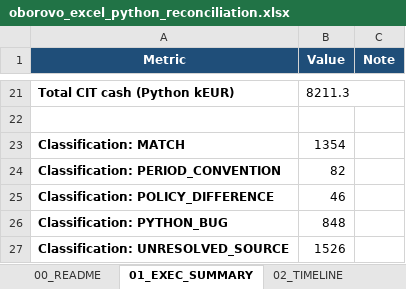
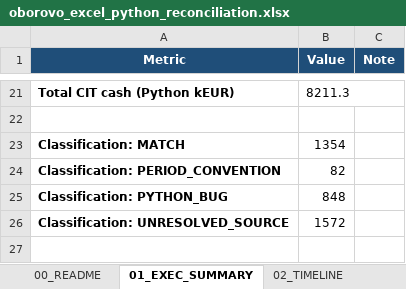
Before and after one commit to xofisamba/Finco1, an Excel workbook: artifacts/reconciliation/oborovo_excel_python_reconciliation.xlsx, sheet 01_EXEC_SUMMARY, drawn as a sheet; only a part is shown, gaps mark what is left out; values as stored, in another font and other column widths than the file's, no borders; removed rows and columns are numbered as before the commit, all else as after; the diff names each change by its address in the sheet, - before the commit and + after, or states it on an @@ line.

```diff
--- a/artifacts/reconciliation/oborovo_excel_python_reconciliation.xlsx (sheet 01_EXEC_SUMMARY)
+++ b/artifacts/reconciliation/oborovo_excel_python_reconciliation.xlsx (sheet 01_EXEC_SUMMARY)
-row 25: Classification: POLICY_DIFFERENCE | 46
-B26 (Value): 1526
+B26 (Value): 1572
```
Also changed, not shown: sheet 16_DELTA_REGISTER, sheet 00_README, 2 other files.
